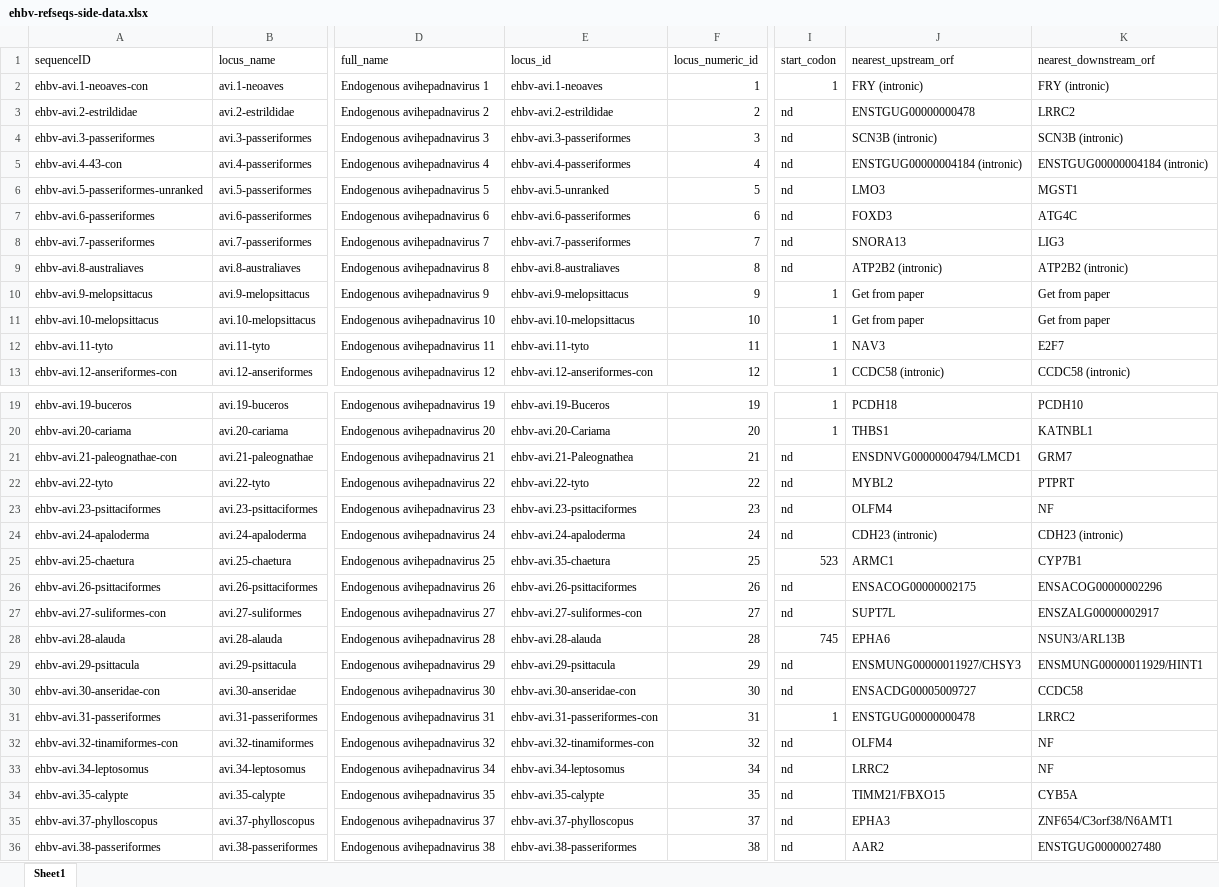
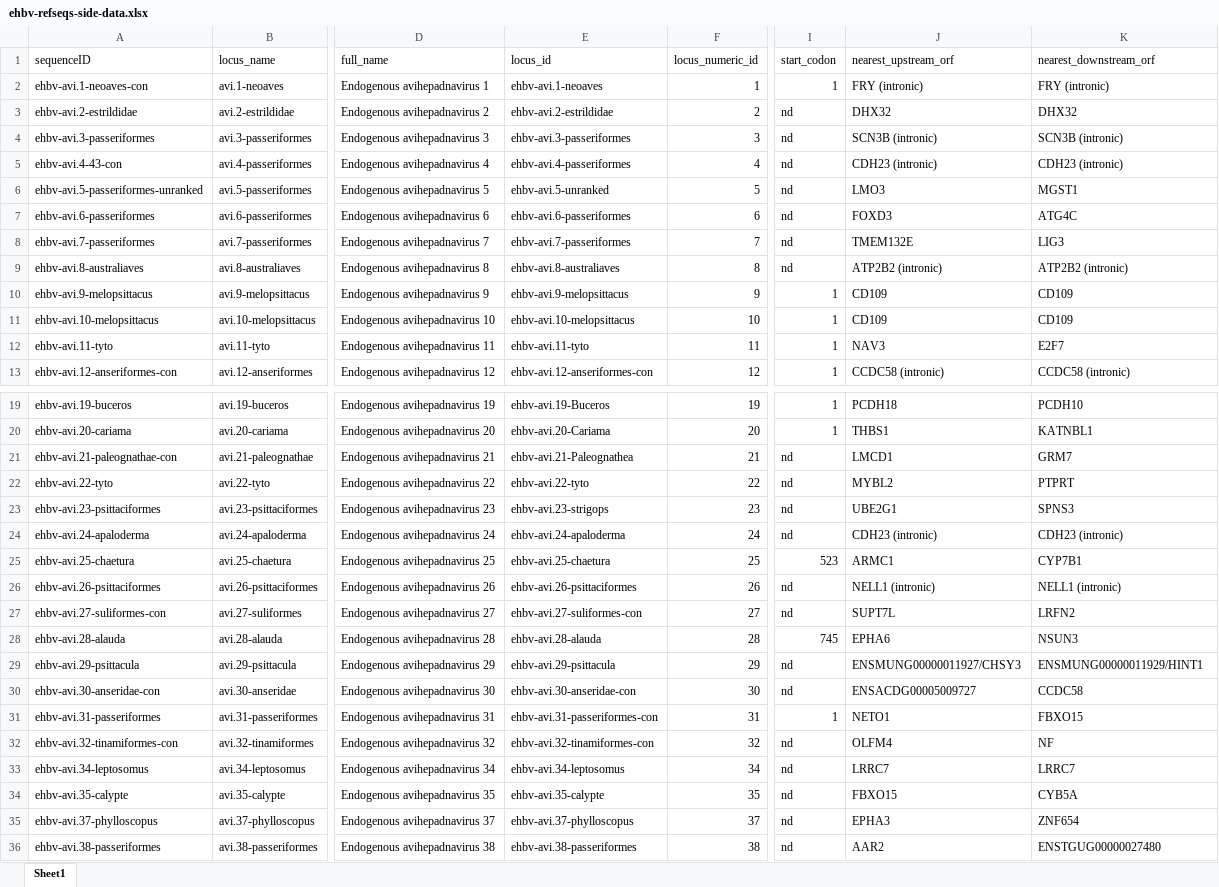
Before and after one commit to giffordlabcvr/Hepadnaviridae-GLUE, an Excel workbook: tabular/eve/ehbv-refseqs-side-data.xlsx, sheet Sheet1, drawn as a sheet; only a part is shown, gaps mark what is left out; values as stored, in another font and other column widths than the file's, no cell formats; the diff covers the shown part only; the diff names each change by its address in the sheet, - before the commit and + after, or states it on an @@ line.

```diff
--- a/tabular/eve/ehbv-refseqs-side-data.xlsx (sheet Sheet1)
+++ b/tabular/eve/ehbv-refseqs-side-data.xlsx (sheet Sheet1)
-J3 (nearest_upstream_orf): ENSTGUG00000000478
+J3 (nearest_upstream_orf): DHX32
-K3 (nearest_downstream_orf): LRRC2
+K3 (nearest_downstream_orf): DHX32
-J5 (nearest_upstream_orf): ENSTGUG00000004184 (intronic)
+J5 (nearest_upstream_orf): CDH23 (intronic)
-K5 (nearest_downstream_orf): ENSTGUG00000004184 (intronic)
+K5 (nearest_downstream_orf): CDH23 (intronic)
-J8 (nearest_upstream_orf): SNORA13
+J8 (nearest_upstream_orf): TMEM132E
-J10:J11 (nearest_upstream_orf): Get from paper
+J10:J11 (nearest_upstream_orf): CD109
-K10:K11 (nearest_downstream_orf): Get from paper
+K10:K11 (nearest_downstream_orf): CD109
-J21 (nearest_upstream_orf): ENSDNVG00000004794/LMCD1
+J21 (nearest_upstream_orf): LMCD1
-E23 (locus_id): ehbv-avi.23-psittaciformes
+E23 (locus_id): ehbv-avi.23-strigops
-J23 (nearest_upstream_orf): OLFM4
+J23 (nearest_upstream_orf): UBE2G1
-K23 (nearest_downstream_orf): NF
+K23 (nearest_downstream_orf): SPNS3
-E25 (locus_id): ehbv-avi.35-chaetura
+E25 (locus_id): ehbv-avi.25-chaetura
-J26 (nearest_upstream_orf): ENSACOG00000002175
+J26 (nearest_upstream_orf): NELL1 (intronic)
-K26 (nearest_downstream_orf): ENSACOG00000002296
+K26 (nearest_downstream_orf): NELL1 (intronic)
-K27 (nearest_downstream_orf): ENSZALG00000002917
+K27 (nearest_downstream_orf): LRFN2
-K28 (nearest_downstream_orf): NSUN3/ARL13B
+K28 (nearest_downstream_orf): NSUN3
-J31 (nearest_upstream_orf): ENSTGUG00000000478
+J31 (nearest_upstream_orf): NETO1
-K31 (nearest_downstream_orf): LRRC2
+K31 (nearest_downstream_orf): FBXO15
-J33 (nearest_upstream_orf): LRRC2
+J33 (nearest_upstream_orf): LRRC7
-K33 (nearest_downstream_orf): NF
+K33 (nearest_downstream_orf): LRRC7
-J34 (nearest_upstream_orf): TIMM21/FBXO15
+J34 (nearest_upstream_orf): FBXO15
-K35 (nearest_downstream_orf): ZNF654/C3orf38/N6AMT1
+K35 (nearest_downstream_orf): ZNF654
```
Also changed, not shown: 3 removed rows and 22 edited cells elsewhere in this sheet, cell formats, 1 other file.
